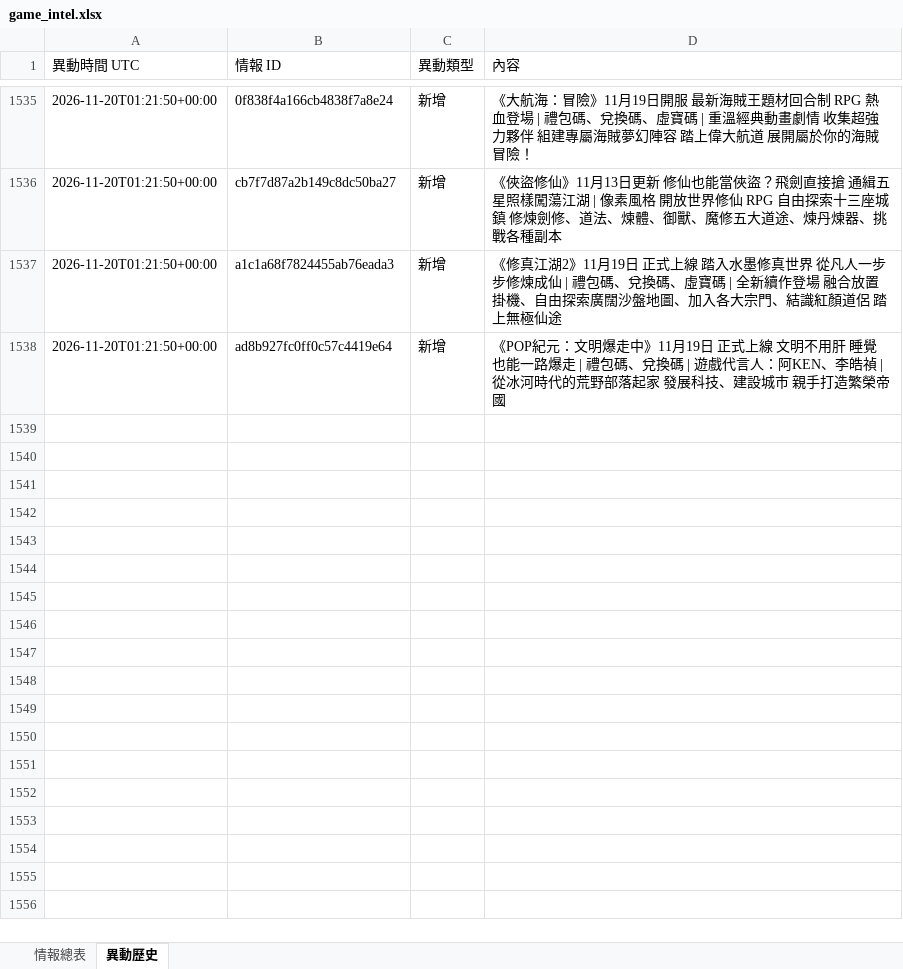
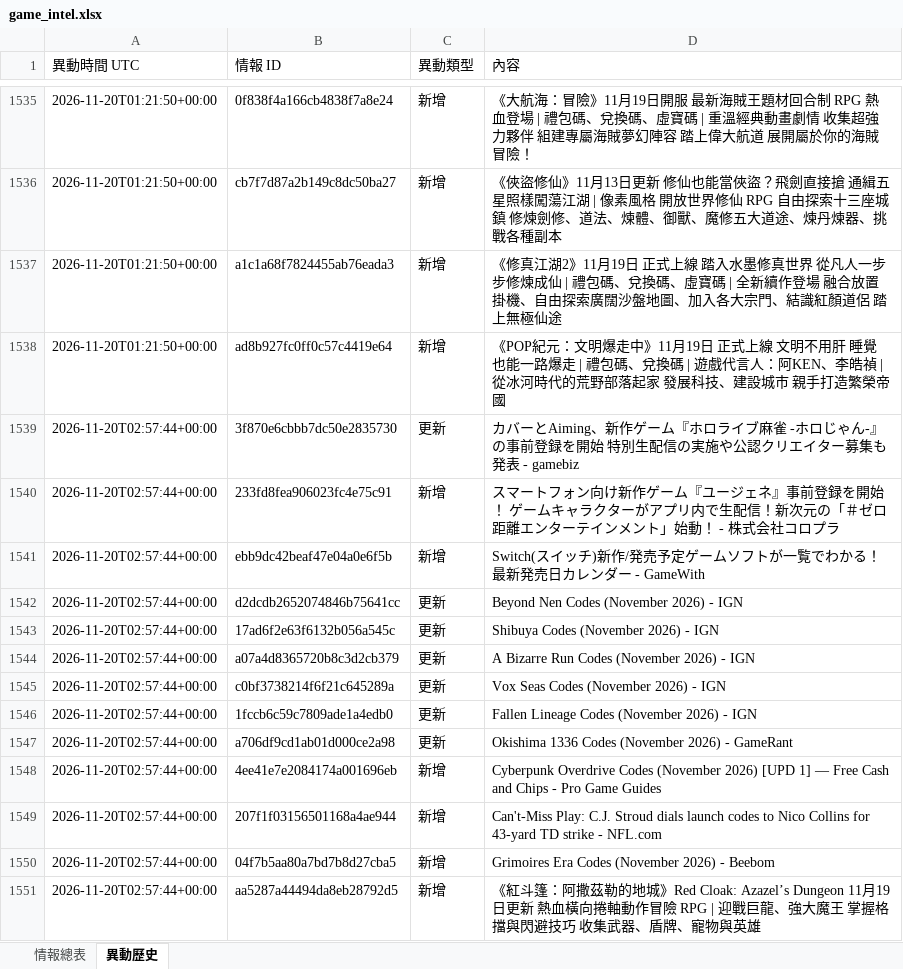
Before and after one commit to jerry000123456789-art/game-intel1, an Excel workbook: docs/game_intel.xlsx, sheet 異動歷史, drawn as a sheet; only a part is shown, gaps mark what is left out; values as stored, in another font and other column widths than the file's, no borders; the diff names each change by its address in the sheet, - before the commit and + after, or states it on an @@ line.

```diff
--- a/docs/game_intel.xlsx (sheet 異動歷史)
+++ b/docs/game_intel.xlsx (sheet 異動歷史)
+row 1539: 2026-11-20T02:57:44+00:00 | 3f870e6cbbb7dc50e2835730 | 更新 | カバーとAiming、新作ゲーム『ホロライブ麻雀 -ホロじゃん-』の事前登録を開始 特別生配信の実施や公認クリエイター募集も発表 - gamebiz
+row 1540: 2026-11-20T02:57:44+00:00 | 233fd8fea906023fc4e75c91 | 新增 | スマートフォン向け新作ゲーム『ユージェネ』事前登録を開始！ ゲームキャラクターがアプリ内で生配信！新次元の「＃ゼロ距離エンターテインメント」始動！ - 株式会社コロプラ
+row 1541: 2026-11-20T02:57:44+00:00 | ebb9dc42beaf47e04a0e6f5b | 新增 | Switch(スイッチ)新作/発売予定ゲームソフトが一覧でわかる！最新発売日カレンダー - GameWith
+row 1542: 2026-11-20T02:57:44+00:00 | d2dcdb2652074846b75641cc | 更新 | Beyond Nen Codes (November 2026) - IGN
+row 1543: 2026-11-20T02:57:44+00:00 | 17ad6f2e63f6132b056a545c | 更新 | Shibuya Codes (November 2026) - IGN
+row 1544: 2026-11-20T02:57:44+00:00 | a07a4d8365720b8c3d2cb379 | 更新 | A Bizarre Run Codes (November 2026) - IGN
+row 1545: 2026-11-20T02:57:44+00:00 | c0bf3738214f6f21c645289a | 更新 | Vox Seas Codes (November 2026) - IGN
+row 1546: 2026-11-20T02:57:44+00:00 | 1fccb6c59c7809ade1a4edb0 | 更新 | Fallen Lineage Codes (November 2026) - IGN
+row 1547: 2026-11-20T02:57:44+00:00 | a706df9cd1ab01d000ce2a98 | 更新 | Okishima 1336 Codes (November 2026) - GameRant
+row 1548: 2026-11-20T02:57:44+00:00 | 4ee41e7e2084174a001696eb | 新增 | Cyberpunk Overdrive Codes (November 2026) [UPD 1] — Free Cash and Chips - Pro Game Guides
+row 1549: 2026-11-20T02:57:44+00:00 | 207f1f03156501168a4ae944 | 新增 | Can't-Miss Play: C.J. Stroud dials launch codes to Nico Collins for 43-yard TD strike - NFL.com
+row 1550: 2026-11-20T02:57:44+00:00 | 04f7b5aa80a7bd7b8d27cba5 | 新增 | Grimoires Era Codes (November 2026) - Beebom
+row 1551: 2026-11-20T02:57:44+00:00 | aa5287a44494da8eb28792d5 | 新增 | 《紅斗篷：阿撒茲勒的地城》Red Cloak: Azazel’s Dungeon 11月19日更新 熱血橫向捲軸動作冒險 RPG | 迎戰巨龍、強大魔王 掌握格擋與閃避技巧 收集武器、盾牌、寵物與英雄
```
Also changed, not shown: sheet 情報總表, 4 other files.
